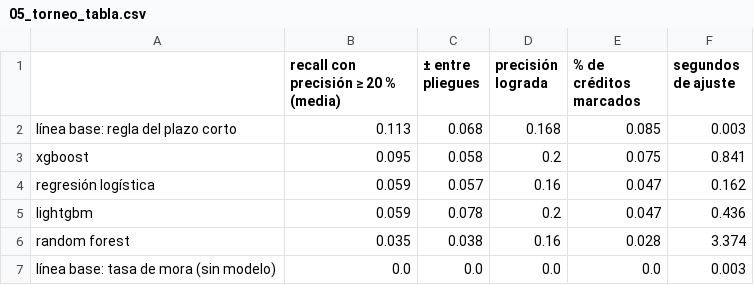
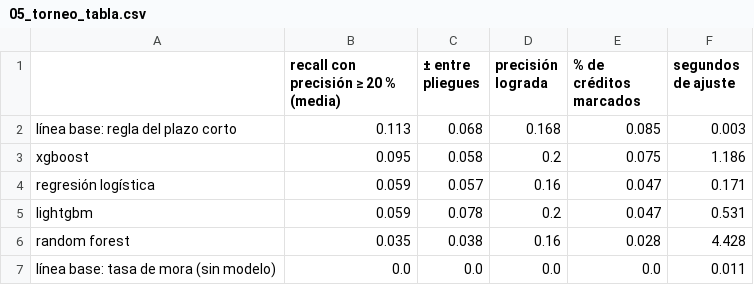
Before and after one commit to AstridTG/proyecto-casos-avanzados, a CSV file: reports/05_torneo_tabla.csv, drawn as a sheet.

```diff
--- a/reports/05_torneo_tabla.csv
+++ b/reports/05_torneo_tabla.csv
@@ -2,6 +2,6 @@
 línea base: regla del plazo corto,0.113,0.068,0.168,0.085,0.003
-xgboost,0.095,0.058,0.2,0.075,0.841
-regresión logística,0.059,0.057,0.16,0.047,0.162
-lightgbm,0.059,0.078,0.2,0.047,0.436
-random forest,0.035,0.038,0.16,0.028,3.374
-línea base: tasa de mora (sin modelo),0.0,0.0,0.0,0.0,0.003
+xgboost,0.095,0.058,0.2,0.075,1.186
+regresión logística,0.059,0.057,0.16,0.047,0.171
+lightgbm,0.059,0.078,0.2,0.047,0.531
+random forest,0.035,0.038,0.16,0.028,4.428
+línea base: tasa de mora (sin modelo),0.0,0.0,0.0,0.0,0.011
```
Also changed, not shown: reports/05_torneo_pareada.csv, 3 other files.
